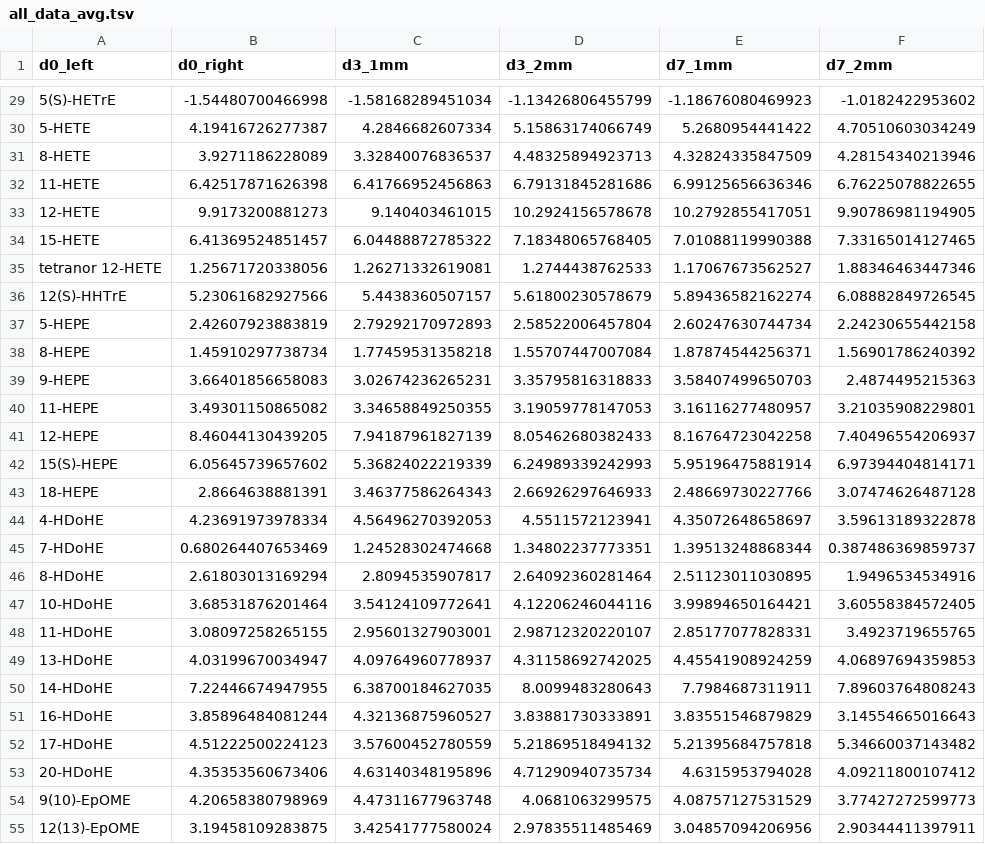
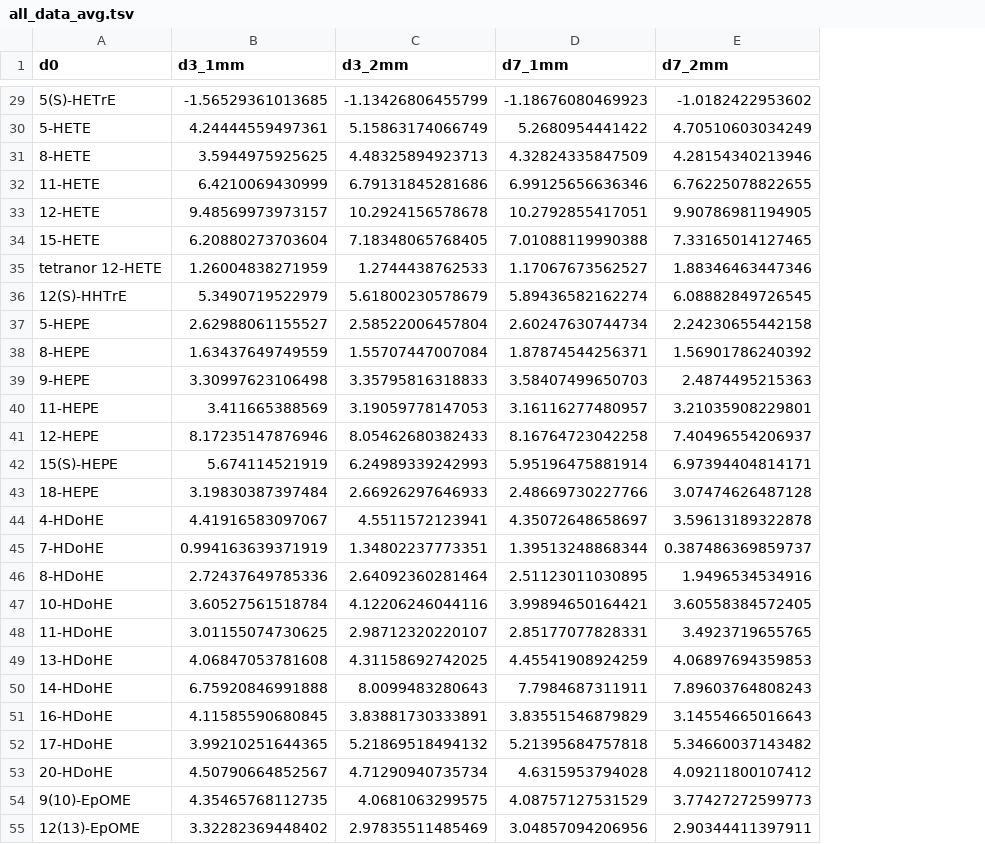
Before and after one commit to benayang/Maresins, a TSV file: Tables/all_data_avg.tsv, drawn as a sheet; only a part is shown, gaps mark what is left out; removed rows and columns are numbered as before the commit, all else as after; the diff covers the shown part only; the diff names each change by its address in the sheet, - before the commit and + after, or states it on an @@ line.

```diff
--- a/Tables/all_data_avg.tsv
+++ b/Tables/all_data_avg.tsv
-column B (d0_right), rows 29-55: -1.54480700466998 | 4.19416726277387 | 3.9271186228089 | 6.42517871626398 | 9.9173200881273 | 6.41369524851457 | 1.25671720338056 | 5.23061682927566 | 2.42607923883819 | 1.45910297738734 | 3.66401856658083 | 3.49301150865082 | 8.46044130439205 | 6.05645739657602 | 2.8664638881391 | 4.23691973978334 | 0.680264407653469 | 2.61803013169294 | 3.68531876201464 | 3.08097258265155 | 4.03199670034947 | 7.22446674947955 | 3.85896484081244 | 4.51222500224123 | 4.35353560673406 | 4.20658380798969 | 3.19458109283875
-A1: d0_left
+A1: d0
-B29 (d3_1mm): -1.58168289451034
+B29 (d3_1mm): -1.56529361013685
-B30 (d3_1mm): 4.2846682607334
+B30 (d3_1mm): 4.24444559497361
-B31 (d3_1mm): 3.32840076836537
+B31 (d3_1mm): 3.5944975925625
-B32 (d3_1mm): 6.41766952456863
+B32 (d3_1mm): 6.4210069430999
-B33 (d3_1mm): 9.140403461015
+B33 (d3_1mm): 9.48569973973157
-B34 (d3_1mm): 6.04488872785322
+B34 (d3_1mm): 6.20880273703604
-B35 (d3_1mm): 1.26271332619081
+B35 (d3_1mm): 1.26004838271959
-B36 (d3_1mm): 5.4438360507157
+B36 (d3_1mm): 5.3490719522979
-B37 (d3_1mm): 2.79292170972893
+B37 (d3_1mm): 2.62988061155527
-B38 (d3_1mm): 1.77459531358218
+B38 (d3_1mm): 1.63437649749559
-B39 (d3_1mm): 3.02674236265231
+B39 (d3_1mm): 3.30997623106498
-B40 (d3_1mm): 3.34658849250355
+B40 (d3_1mm): 3.411665388569
-B41 (d3_1mm): 7.94187961827139
+B41 (d3_1mm): 8.17235147876946
-B42 (d3_1mm): 5.36824022219339
+B42 (d3_1mm): 5.674114521919
-B43 (d3_1mm): 3.46377586264343
+B43 (d3_1mm): 3.19830387397484
-B44 (d3_1mm): 4.56496270392053
+B44 (d3_1mm): 4.41916583097067
-B45 (d3_1mm): 1.24528302474668
+B45 (d3_1mm): 0.994163639371919
-B46 (d3_1mm): 2.8094535907817
+B46 (d3_1mm): 2.72437649785336
-B47 (d3_1mm): 3.54124109772641
+B47 (d3_1mm): 3.60527561518784
-B48 (d3_1mm): 2.95601327903001
+B48 (d3_1mm): 3.01155074730625
-B49 (d3_1mm): 4.09764960778937
+B49 (d3_1mm): 4.06847053781608
-B50 (d3_1mm): 6.38700184627035
+B50 (d3_1mm): 6.75920846991888
-B51 (d3_1mm): 4.32136875960527
+B51 (d3_1mm): 4.11585590680845
-B52 (d3_1mm): 3.57600452780559
+B52 (d3_1mm): 3.99210251644365
-B53 (d3_1mm): 4.63140348195896
+B53 (d3_1mm): 4.50790664852567
-B54 (d3_1mm): 4.47311677963748
+B54 (d3_1mm): 4.35465768112735
-B55 (d3_1mm): 3.42541777580024
+B55 (d3_1mm): 3.32282369448402
```
Also changed, not shown: 53 edited cells elsewhere in this file, Tables/all_data_fc.tsv, Tables/all_data_fc_zscore.tsv, 32 other files.
